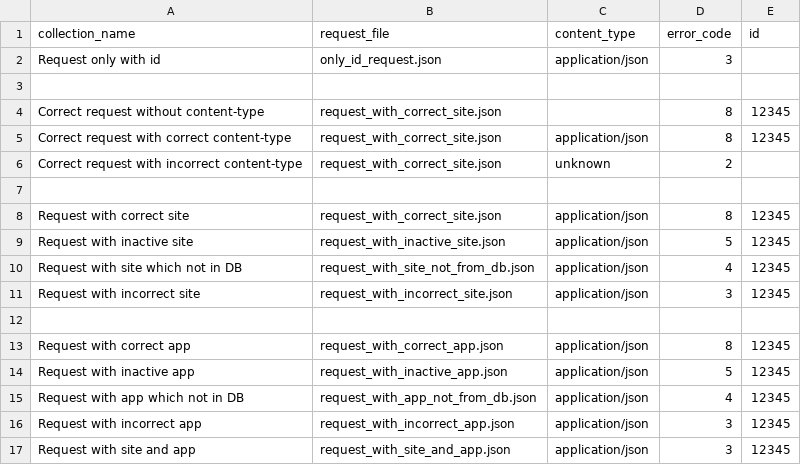
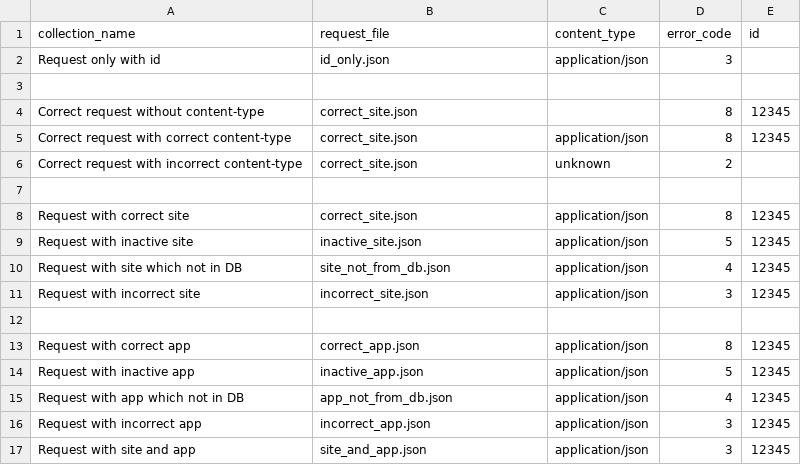
Before and after one commit to bwsw/simple-rtb-exchange, a CSV file: e2e/different_requests/collection.csv, drawn as a sheet.

Commit message:
Ticket #2713. Remove unnecessary "request_with_" from names of files.

```diff
--- a/e2e/different_requests/collection.csv
+++ b/e2e/different_requests/collection.csv
@@ -1,17 +1,17 @@
 collection_name,request_file,content_type,error_code,id
-"Request only with id",only_id_request.json,"application/json",3,
+"Request only with id",id_only.json,"application/json",3,
 
-"Correct request without content-type",request_with_correct_site.json,,8,12345
-"Correct request with correct content-type",request_with_correct_site.json,"application/json",8,12345
-"Correct request with incorrect content-type",request_with_correct_site.json,"unknown",2,
+"Correct request without content-type",correct_site.json,,8,12345
+"Correct request with correct content-type",correct_site.json,"application/json",8,12345
+"Correct request with incorrect content-type",correct_site.json,"unknown",2,
 
-"Request with correct site",request_with_correct_site.json,"application/json",8,12345
-"Request with inactive site",request_with_inactive_site.json,"application/json",5,12345
-"Request with site which not in DB",request_with_site_not_from_db.json,"application/json",4,12345
-"Request with incorrect site",request_with_incorrect_site.json,"application/json",3,12345
+"Request with correct site",correct_site.json,"application/json",8,12345
+"Request with inactive site",inactive_site.json,"application/json",5,12345
+"Request with site which not in DB",site_not_from_db.json,"application/json",4,12345
+"Request with incorrect site",incorrect_site.json,"application/json",3,12345
 
-"Request with correct app",request_with_correct_app.json,"application/json",8,12345
-"Request with inactive app",request_with_inactive_app.json,"application/json",5,12345
-"Request with app which not in DB",request_with_app_not_from_db.json,"application/json",4,12345
-"Request with incorrect app",request_with_incorrect_app.json,"application/json",3,12345
-"Request with site and app",request_with_site_and_app.json,"application/json",3,12345
+"Request with correct app",correct_app.json,"application/json",8,12345
+"Request with inactive app",inactive_app.json,"application/json",5,12345
+"Request with app which not in DB",app_not_from_db.json,"application/json",4,12345
+"Request with incorrect app",incorrect_app.json,"application/json",3,12345
+"Request with site and app",site_and_app.json,"application/json",3,12345
```
Also changed, not shown: 10 other files.
